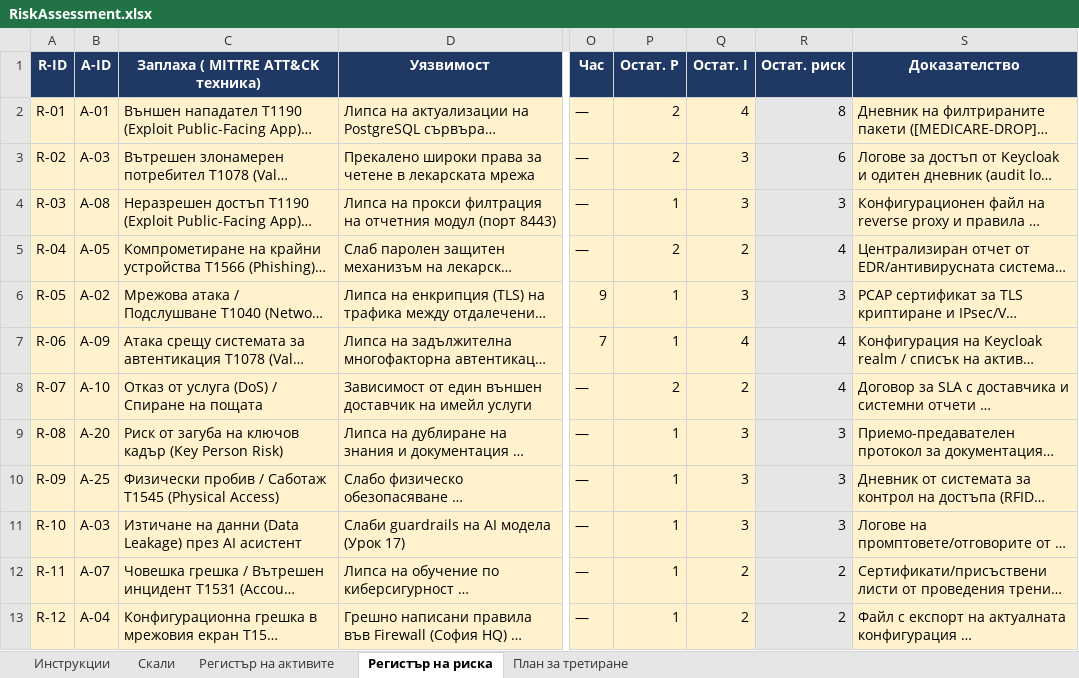
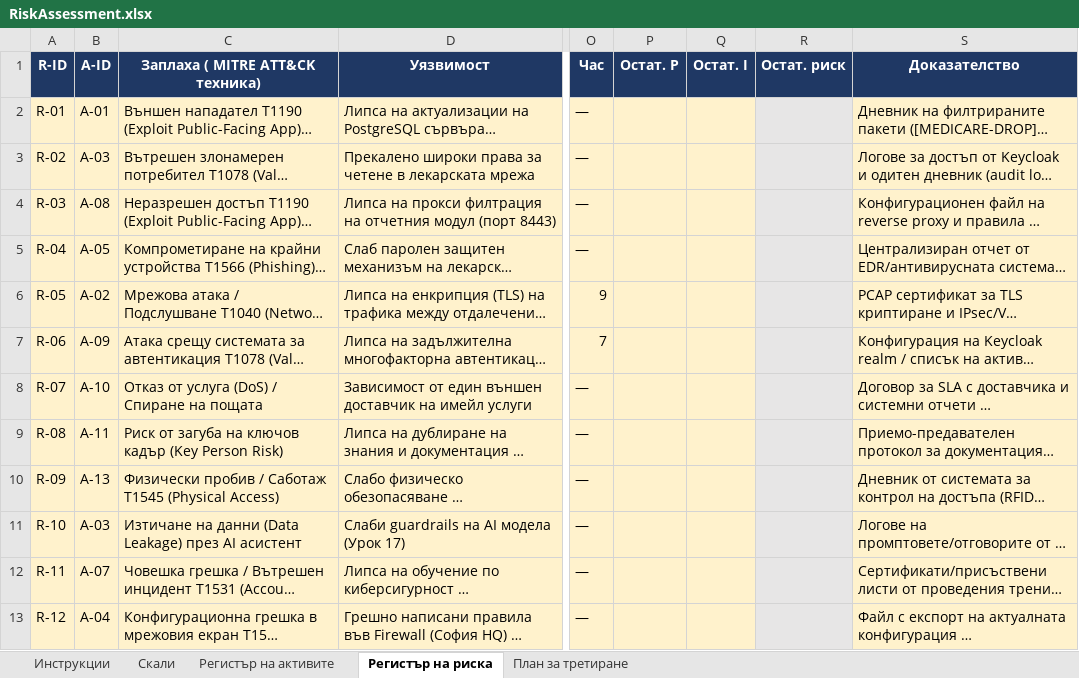
Before and after one commit to AlexanderVazov/nis-labs, an Excel workbook: artefakti/s04-risk/RiskAssessment.xlsx, sheet Регистър на риска, drawn as a sheet; only a part is shown, gaps mark what is left out; long unchanged cells end in …; values as stored, in another font and other column widths than the file's, no borders; conditional formats not drawn; the diff names each change by its address in the sheet, - before the commit and + after, or states it on an @@ line.

Commit message:
Fix inconsistencies

```diff
--- a/artefakti/s04-risk/RiskAssessment.xlsx (sheet Регистър на риска)
+++ b/artefakti/s04-risk/RiskAssessment.xlsx (sheet Регистър на риска)
-C1: Заплаха ( MITTRE ATT&CK техника)
+C1: Заплаха ( MITRE ATT&CK техника)
-P2:P3 (Остат. P): 2
+P2:P3 (Остат. P): (empty)
-Q2 (Остат. I): 4
+Q2 (Остат. I): (empty)
-R2 (Остат. риск): 8
+R2 (Остат. риск): (empty)
-Q3:Q4 (Остат. I): 3
+Q3:Q4 (Остат. I): (empty)
-R3 (Остат. риск): 6
+R3 (Остат. риск): (empty)
-P4 (Остат. P): 1
+P4 (Остат. P): (empty)
-R4 (Остат. риск): 3
+R4 (Остат. риск): (empty)
-P5 (Остат. P): 2
+P5 (Остат. P): (empty)
-Q5 (Остат. I): 2
+Q5 (Остат. I): (empty)
-R5 (Остат. риск): 4
+R5 (Остат. риск): (empty)
-P6:P7 (Остат. P): 1
+P6:P7 (Остат. P): (empty)
-Q6 (Остат. I): 3
+Q6 (Остат. I): (empty)
-R6 (Остат. риск): 3
+R6 (Остат. риск): (empty)
-Q7 (Остат. I): 4
+Q7 (Остат. I): (empty)
-R7:R8 (Остат. риск): 4
+R7:R8 (Остат. риск): (empty)
-P8 (Остат. P): 2
+P8 (Остат. P): (empty)
-Q8 (Остат. I): 2
+Q8 (Остат. I): (empty)
-B9 (A-ID): A-20
+B9 (A-ID): A-11
-P9:P13 (Остат. P): 1
+P9:P13 (Остат. P): (empty)
-Q9:Q11 (Остат. I): 3
+Q9:Q11 (Остат. I): (empty)
-R9:R11 (Остат. риск): 3
+R9:R11 (Остат. риск): (empty)
-B10 (A-ID): A-25
+B10 (A-ID): A-13
-Q12:Q13 (Остат. I): 2
+Q12:Q13 (Остат. I): (empty)
-R12:R13 (Остат. риск): 2
+R12:R13 (Остат. риск): (empty)
```
Also changed, not shown: sheet План за третиране.
